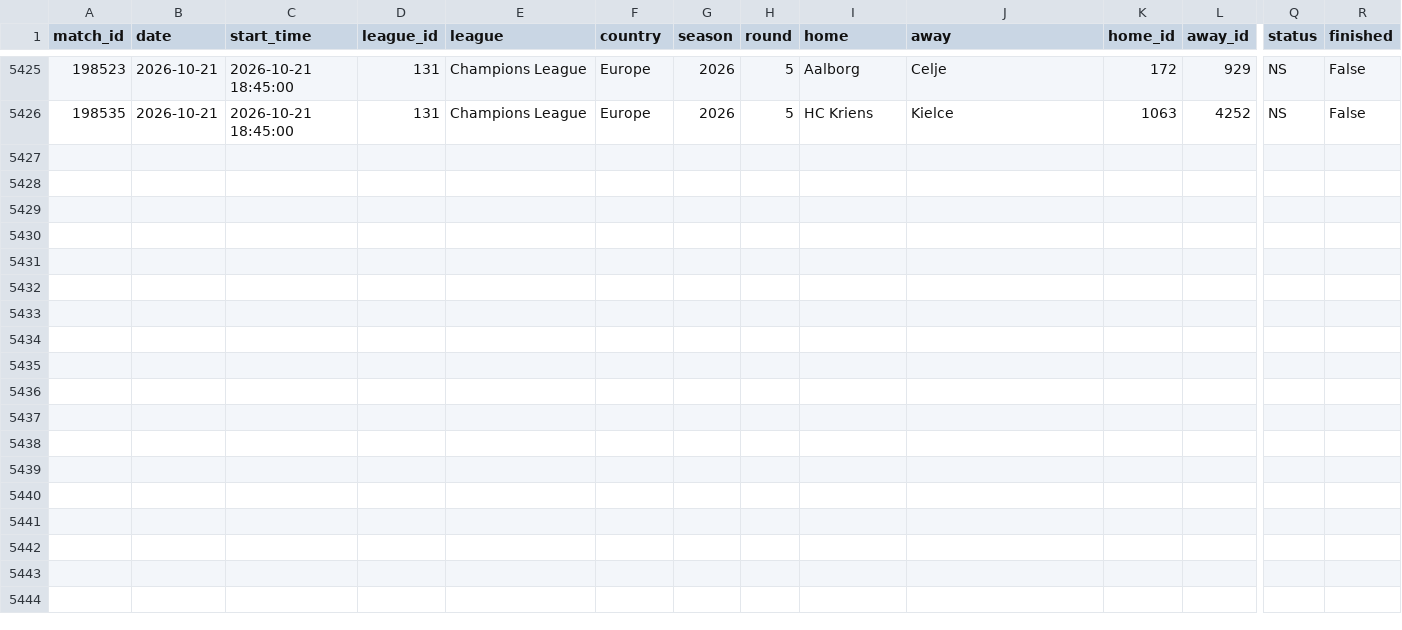
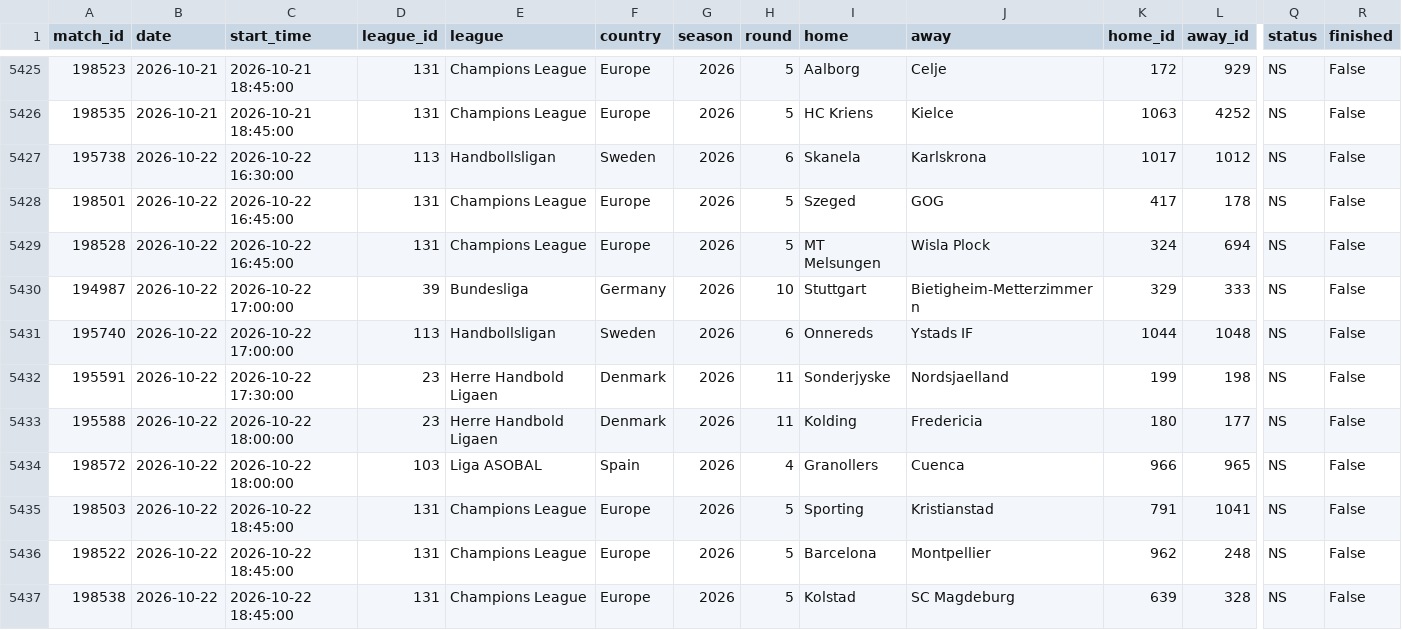
Before and after one commit to jaysantmyer-spec/vegcatbat, a CSV file: data/matches.csv, drawn as a sheet; only a part is shown, gaps mark what is left out; rows hold the shown columns only; the diff names each change by its address in the sheet, - before the commit and + after, or states it on an @@ line.

```diff
--- a/data/matches.csv
+++ b/data/matches.csv
+row 5427: 195738 | 2026-10-22 | 2026-10-22 16:30:00 | 113 | Handbollsligan | Sweden | 2026 | 6 | Skanela | Karlskrona | 1017 | 1012 | NS | False
+row 5428: 198501 | 2026-10-22 | 2026-10-22 16:45:00 | 131 | Champions League | Europe | 2026 | 5 | Szeged | GOG | 417 | 178 | NS | False
+row 5429: 198528 | 2026-10-22 | 2026-10-22 16:45:00 | 131 | Champions League | Europe | 2026 | 5 | MT Melsungen | Wisla Plock | 324 | 694 | NS | False
+row 5430: 194987 | 2026-10-22 | 2026-10-22 17:00:00 | 39 | Bundesliga | Germany | 2026 | 10 | Stuttgart | Bietigheim-Metterzimmern | 329 | 333 | NS | False
+row 5431: 195740 | 2026-10-22 | 2026-10-22 17:00:00 | 113 | Handbollsligan | Sweden | 2026 | 6 | Onnereds | Ystads IF | 1044 | 1048 | NS | False
+row 5432: 195591 | 2026-10-22 | 2026-10-22 17:30:00 | 23 | Herre Handbold Ligaen | Denmark | 2026 | 11 | Sonderjyske | Nordsjaelland | 199 | 198 | NS | False
+row 5433: 195588 | 2026-10-22 | 2026-10-22 18:00:00 | 23 | Herre Handbold Ligaen | Denmark | 2026 | 11 | Kolding | Fredericia | 180 | 177 | NS | False
+row 5434: 198572 | 2026-10-22 | 2026-10-22 18:00:00 | 103 | Liga ASOBAL | Spain | 2026 | 4 | Granollers | Cuenca | 966 | 965 | NS | False
+row 5435: 198503 | 2026-10-22 | 2026-10-22 18:45:00 | 131 | Champions League | Europe | 2026 | 5 | Sporting | Kristianstad | 791 | 1041 | NS | False
+row 5436: 198522 | 2026-10-22 | 2026-10-22 18:45:00 | 131 | Champions League | Europe | 2026 | 5 | Barcelona | Montpellier | 962 | 248 | NS | False
+row 5437: 198538 | 2026-10-22 | 2026-10-22 18:45:00 | 131 | Champions League | Europe | 2026 | 5 | Kolstad | SC Magdeburg | 639 | 328 | NS | False
```
Also changed, not shown: data/ledger.csv, data/odds.csv, 7 other files.
